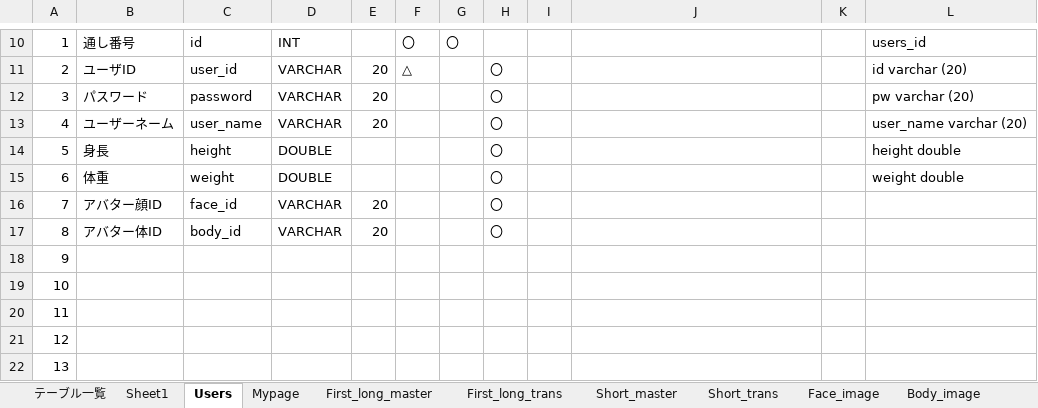
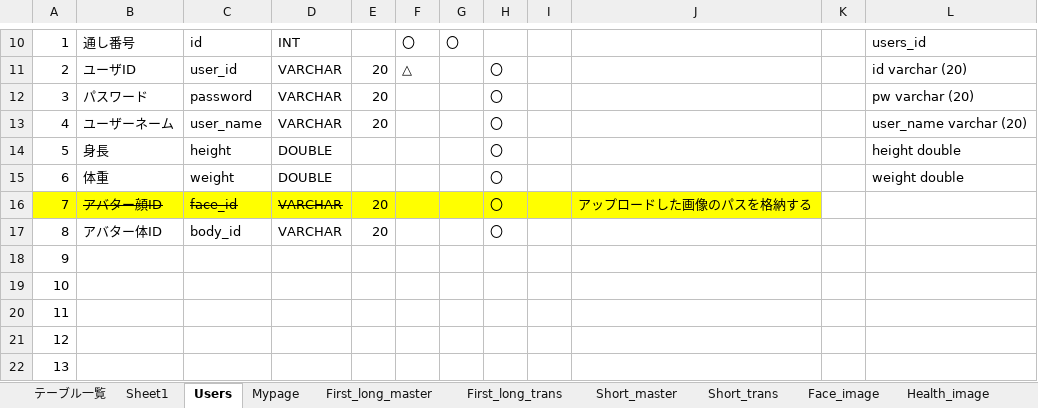
Before and after one commit to dojo2022/C-5, an Excel workbook: doc/04_DB定義書_C'z.xlsx, sheet Users, drawn as a sheet; only a part is shown, gaps mark what is left out; values as stored, in another font and other column widths than the file's, no borders; the diff names each change by its address in the sheet, - before the commit and + after, or states it on an @@ line.

```diff
--- a/doc/04_DB定義書_C'z.xlsx (sheet Users)
+++ b/doc/04_DB定義書_C'z.xlsx (sheet Users)
-A16:J16 fill: none
+A16:J16 fill: #FFFF00
-B16:D16 strikethrough: off
+B16:D16 strikethrough: on
-J16: (empty)
+J16: アップロードした画像のパスを格納する
```
Also changed, not shown: sheet Face_image, other sheet tabs.
